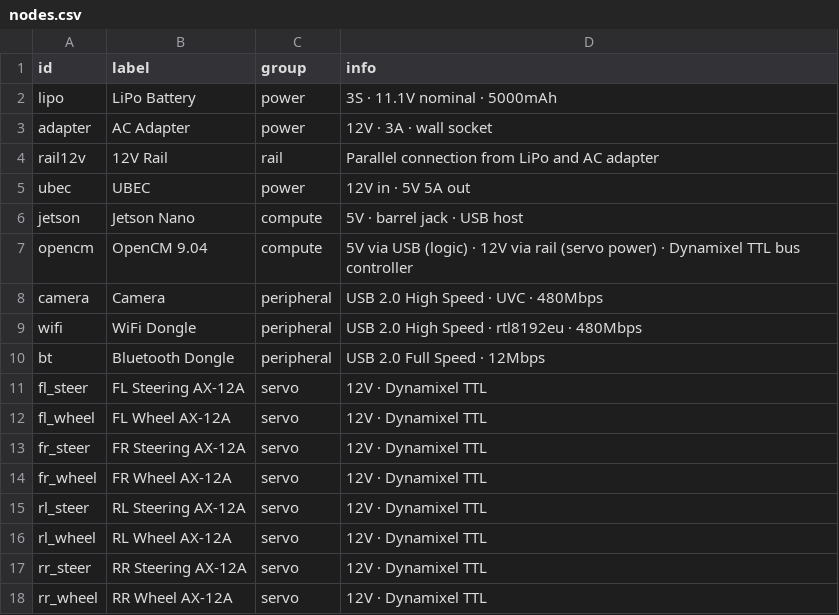
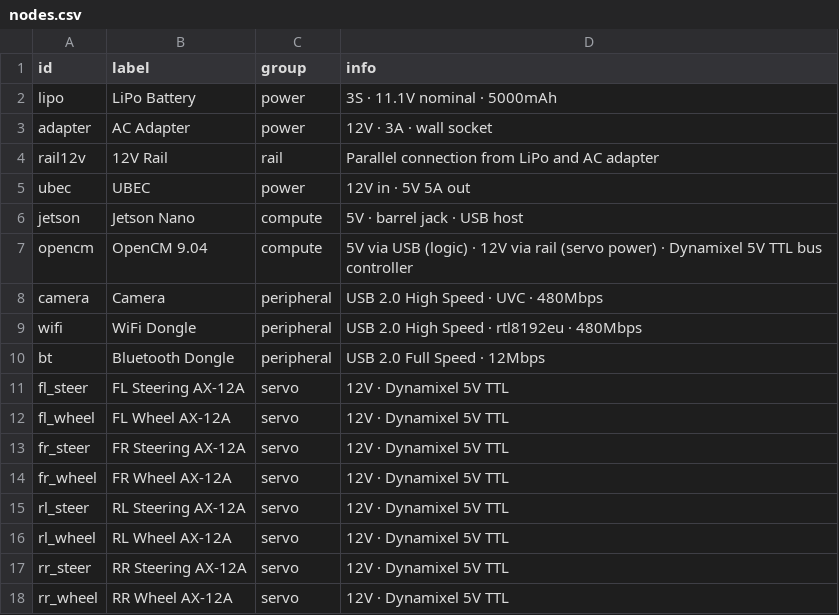
Before and after one commit to DimasFNugroho/black-mata, a CSV file: docs/wiring/nodes.csv, drawn as a sheet.

```diff
--- a/docs/wiring/nodes.csv
+++ b/docs/wiring/nodes.csv
@@ -6,3 +6,3 @@ ubec,UBEC,power,12V in · 5V 5A out
 jetson,Jetson Nano,compute,5V · barrel jack · USB host
-opencm,OpenCM 9.04,compute,5V via USB (logic) · 12V via rail (servo power) · Dynamixel TTL bus controller
+opencm,OpenCM 9.04,compute,5V via USB (logic) · 12V via rail (servo power) · Dynamixel 5V TTL bus controller
 camera,Camera,peripheral,USB 2.0 High Speed · UVC · 480Mbps
@@ -10,9 +10,9 @@ wifi,WiFi Dongle,peripheral,USB 2.0 High Speed · rtl8192eu · 480Mbps
 bt,Bluetooth Dongle,peripheral,USB 2.0 Full Speed · 12Mbps
-fl_steer,FL Steering AX-12A,servo,12V · Dynamixel TTL
-fl_wheel,FL Wheel AX-12A,servo,12V · Dynamixel TTL
-fr_steer,FR Steering AX-12A,servo,12V · Dynamixel TTL
-fr_wheel,FR Wheel AX-12A,servo,12V · Dynamixel TTL
-rl_steer,RL Steering AX-12A,servo,12V · Dynamixel TTL
-rl_wheel,RL Wheel AX-12A,servo,12V · Dynamixel TTL
-rr_steer,RR Steering AX-12A,servo,12V · Dynamixel TTL
-rr_wheel,RR Wheel AX-12A,servo,12V · Dynamixel TTL
+fl_steer,FL Steering AX-12A,servo,12V · Dynamixel 5V TTL
+fl_wheel,FL Wheel AX-12A,servo,12V · Dynamixel 5V TTL
+fr_steer,FR Steering AX-12A,servo,12V · Dynamixel 5V TTL
+fr_wheel,FR Wheel AX-12A,servo,12V · Dynamixel 5V TTL
+rl_steer,RL Steering AX-12A,servo,12V · Dynamixel 5V TTL
+rl_wheel,RL Wheel AX-12A,servo,12V · Dynamixel 5V TTL
+rr_steer,RR Steering AX-12A,servo,12V · Dynamixel 5V TTL
+rr_wheel,RR Wheel AX-12A,servo,12V · Dynamixel 5V TTL
```
Also changed, not shown: docs/wiring/edges.csv.
